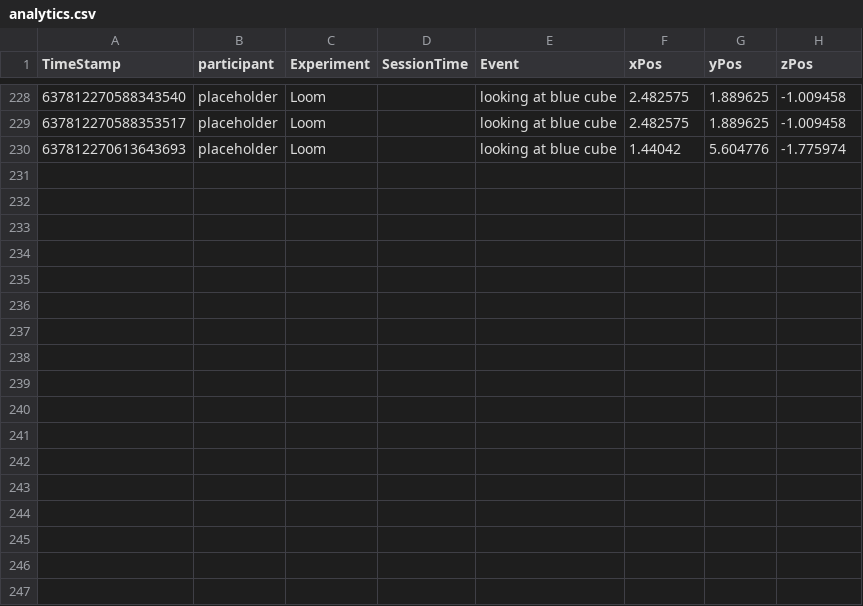
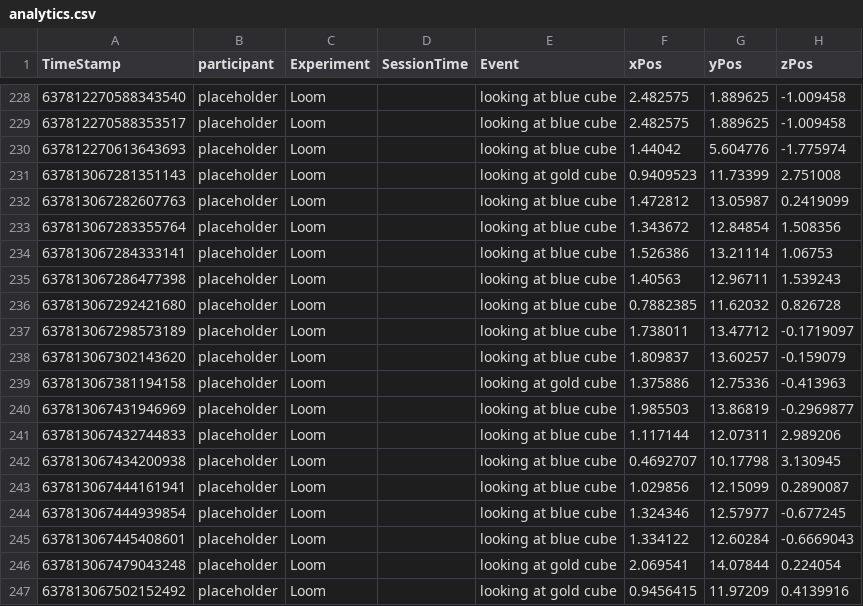
Before and after one commit to TLSimmons42/loom-master, a CSV file: Assets/Analytics/analytics.csv, drawn as a sheet; only a part is shown, gaps mark what is left out; the diff names each change by its address in the sheet, - before the commit and + after, or states it on an @@ line.

```diff
--- a/Assets/Analytics/analytics.csv
+++ b/Assets/Analytics/analytics.csv
+row 231: 637813067281351143 | placeholder | Loom |  | looking at gold cube | 0.9409523 | 11.73399 | 2.751008
+row 232: 637813067282607763 | placeholder | Loom |  | looking at blue cube | 1.472812 | 13.05987 | 0.2419099
+row 233: 637813067283355764 | placeholder | Loom |  | looking at blue cube | 1.343672 | 12.84854 | 1.508356
+row 234: 637813067284333141 | placeholder | Loom |  | looking at blue cube | 1.526386 | 13.21114 | 1.06753
+row 235: 637813067286477398 | placeholder | Loom |  | looking at blue cube | 1.40563 | 12.96711 | 1.539243
+row 236: 637813067292421680 | placeholder | Loom |  | looking at blue cube | 0.7882385 | 11.62032 | 0.826728
+row 237: 637813067298573189 | placeholder | Loom |  | looking at blue cube | 1.738011 | 13.47712 | -0.1719097
+row 238: 637813067302143620 | placeholder | Loom |  | looking at blue cube | 1.809837 | 13.60257 | -0.159079
+row 239: 637813067381194158 | placeholder | Loom |  | looking at gold cube | 1.375886 | 12.75336 | -0.413963
+row 240: 637813067431946969 | placeholder | Loom |  | looking at blue cube | 1.985503 | 13.86819 | -0.2969877
+row 241: 637813067432744833 | placeholder | Loom |  | looking at blue cube | 1.117144 | 12.07311 | 2.989206
+row 242: 637813067434200938 | placeholder | Loom |  | looking at blue cube | 0.4692707 | 10.17798 | 3.130945
+row 243: 637813067444161941 | placeholder | Loom |  | looking at blue cube | 1.029856 | 12.15099 | 0.2890087
+row 244: 637813067444939854 | placeholder | Loom |  | looking at blue cube | 1.324346 | 12.57977 | -0.677245
+row 245: 637813067445408601 | placeholder | Loom |  | looking at blue cube | 1.334122 | 12.60284 | -0.6669043
+row 246: 637813067479043248 | placeholder | Loom |  | looking at gold cube | 2.069541 | 14.07844 | 0.224054
+row 247: 637813067502152492 | placeholder | Loom |  | looking at gold cube | 0.9456415 | 11.97209 | 0.4139916
```
Also changed, not shown: 4 other files.
